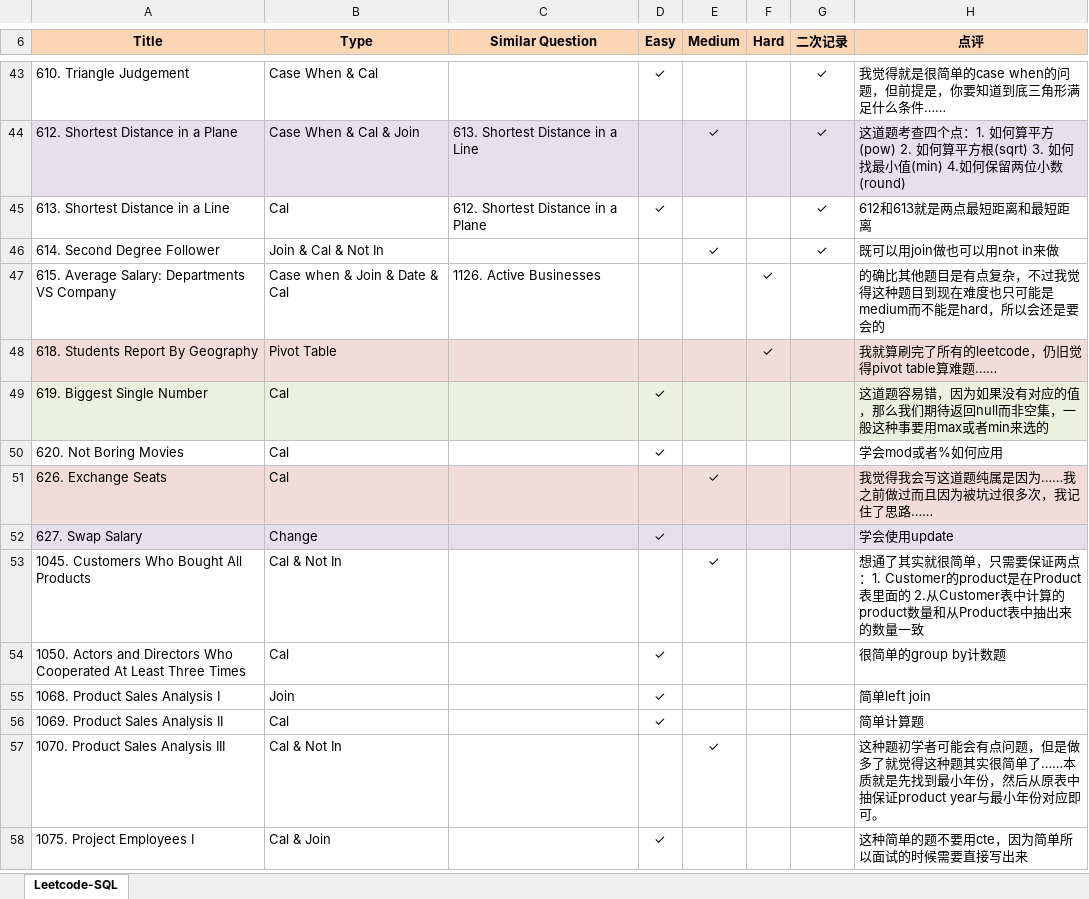
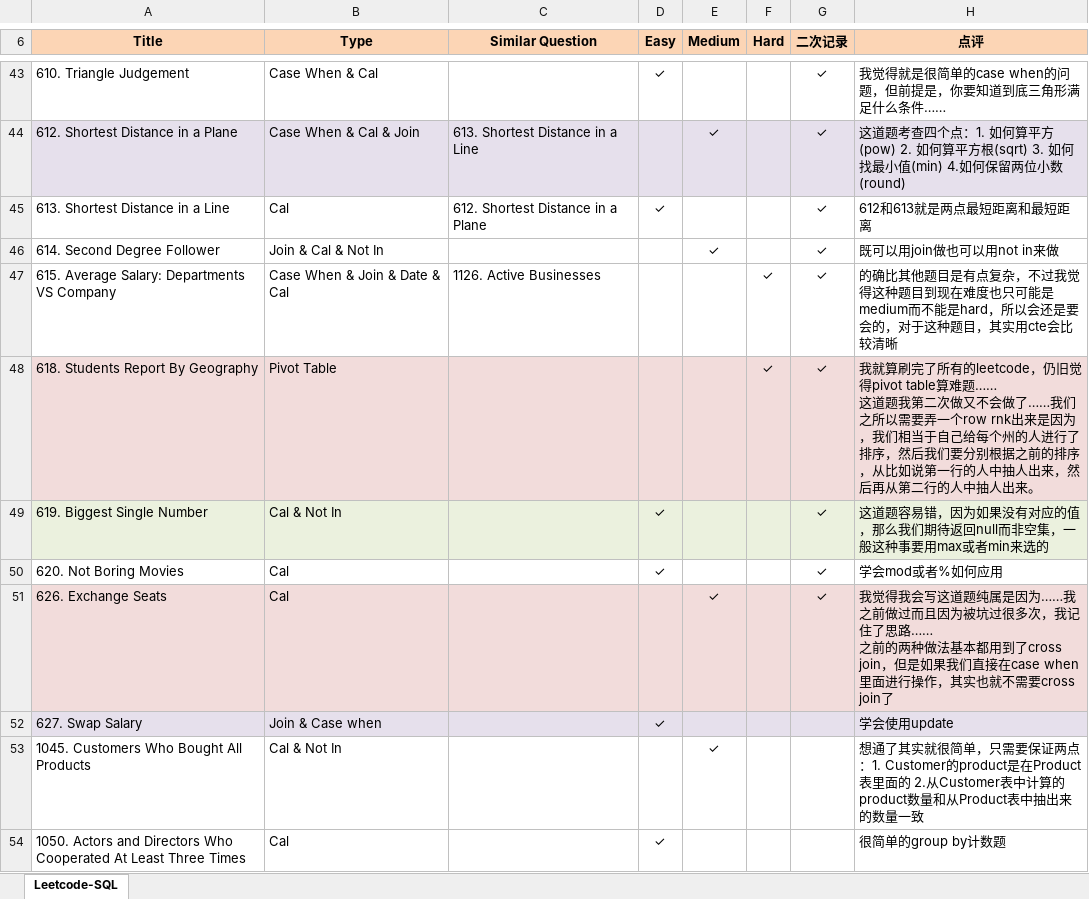
Before and after one commit to Jeanzw/LeetCode_Practice, an Excel workbook: SQL/leetcode - sql.xlsx, sheet Leetcode-SQL, drawn as a sheet; only a part is shown, gaps mark what is left out; the shorter side is filled out with more unchanged rows; values as stored, in another font and other column widths than the file's, no borders; ↵ is a line break in a cell; the diff names each change by its address in the sheet, - before the commit and + after, or states it on an @@ line.

```diff
--- a/SQL/leetcode - sql.xlsx (sheet Leetcode-SQL)
+++ b/SQL/leetcode - sql.xlsx (sheet Leetcode-SQL)
-B47 (Type): Case when & Join & Date & Cal
+B47 (Type): Case When & Join & Date & Cal
-G47:G51 (二次记录): (empty)
+G47:G51 (二次记录): ✓
-H47 (点评): …是要会的
+H47 (点评): …是要会的，对于这种题目，其实用cte会比较清晰
-H48 (点评): …算难题……
+H48 (点评): …算难题…… ↵ 这道题我第二次做又不会做了……我们之所以需要弄一个row rnk出来是因为，我们相当于自己给每个州的人进行了排序，然后我们要分别根据之前的排序，从比如说第一行的人中抽人出来，然后再从第二行的人中抽人出来。
-B49 (Type): Cal
+B49 (Type): Cal & Not In
-H51 (点评): …了思路……
+H51 (点评): …了思路…… ↵ 之前的两种做法基本都用到了cross join，但是如果我们直接在case when里面进行操作，其实也就不需要cross join了
-B52 (Type): Change
+B52 (Type): Join & Case when
```
Also changed, not shown: 2 other files.
